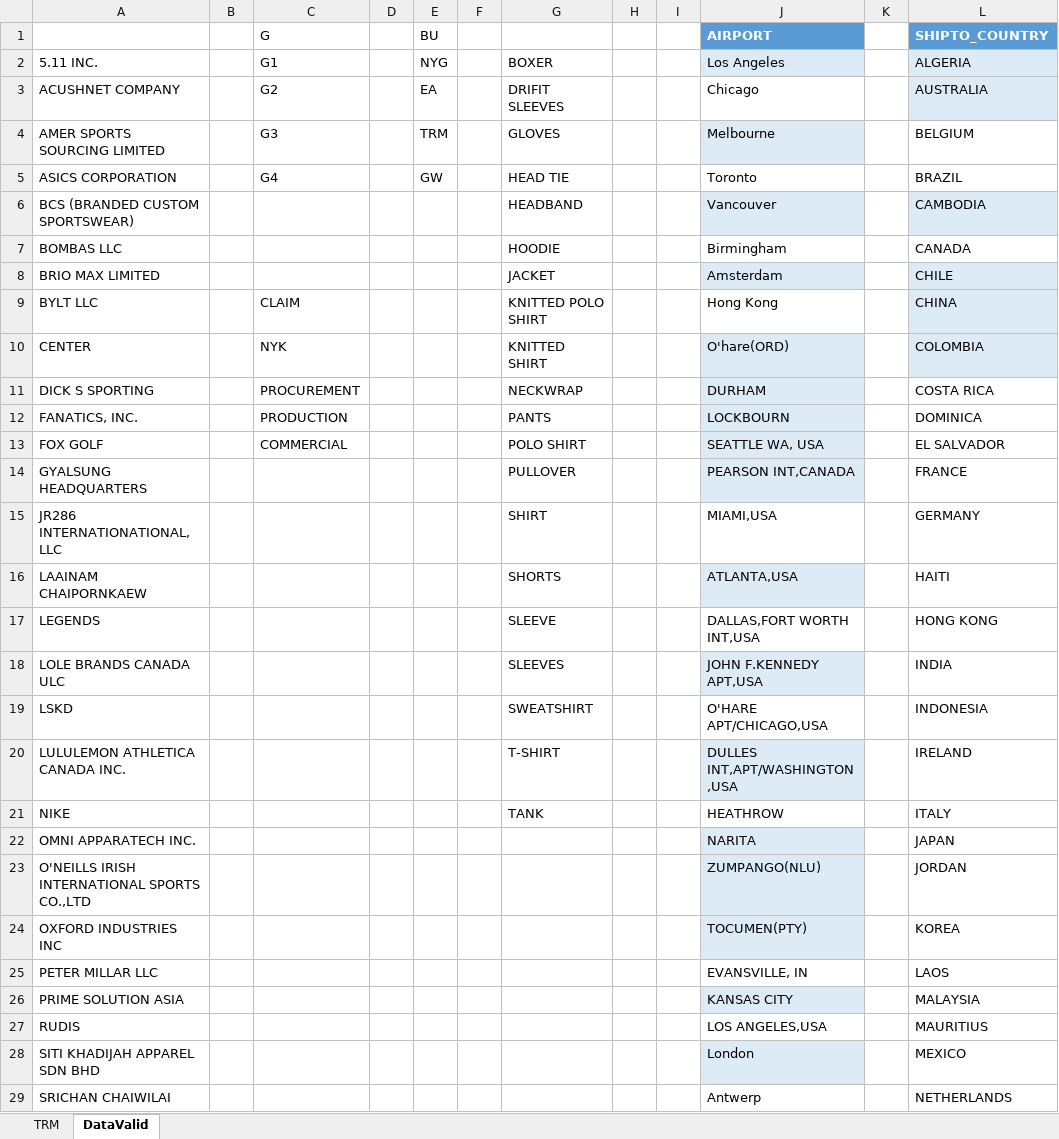
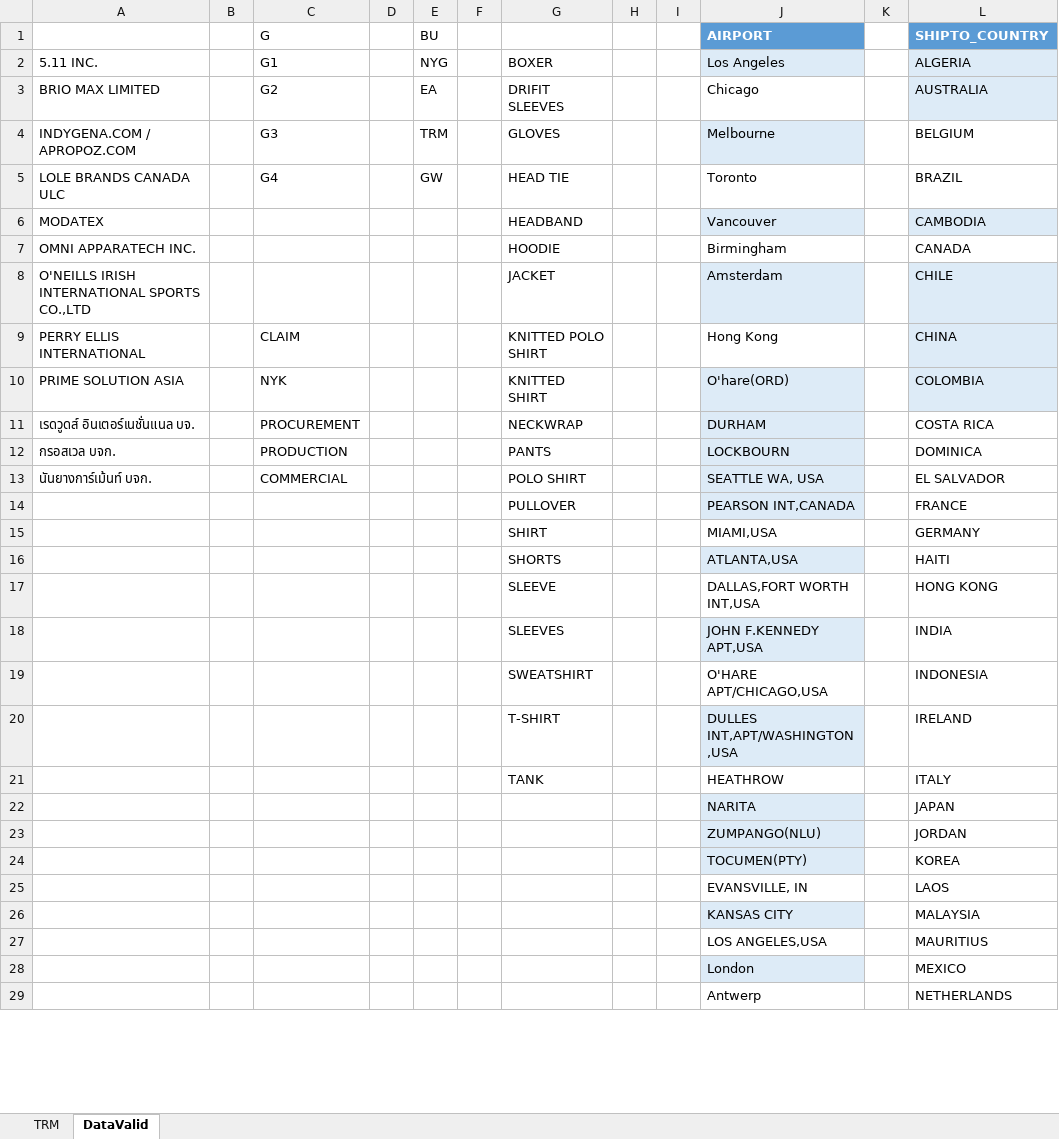
Before and after one commit to thanchanokp-source/air-request-system, an Excel workbook: public/air-request-template_TRM.xlsx, sheet DataValid, drawn as a sheet; only a part is shown; values as stored, in another font and other column widths than the file's, no borders; table styles not drawn; the diff covers the shown part only; the diff names each change by its address in the sheet, - before the commit and + after, or states it on an @@ line.

Commit message:
TRM template: update DataValid brand list to TRM brands (12) — user-edited, dropdowns preserved

```diff
--- a/public/air-request-template_TRM.xlsx (sheet DataValid)
+++ b/public/air-request-template_TRM.xlsx (sheet DataValid)
-A3 (BRAND_NAME): ACUSHNET COMPANY
+A3 (BRAND_NAME): BRIO MAX LIMITED
-A4 (BRAND_NAME): AMER SPORTS SOURCING LIMITED
+A4 (BRAND_NAME): INDYGENA.COM / APROPOZ.COM
-A5 (BRAND_NAME): ASICS CORPORATION
+A5 (BRAND_NAME): LOLE BRANDS CANADA ULC
-A6 (BRAND_NAME): BCS (BRANDED CUSTOM SPORTSWEAR)
+A6 (BRAND_NAME): MODATEX
-A7 (BRAND_NAME): BOMBAS LLC
+A7 (BRAND_NAME): OMNI APPARATECH INC.
-A8 (BRAND_NAME): BRIO MAX LIMITED
+A8 (BRAND_NAME): O'NEILLS IRISH INTERNATIONAL SPORTS CO.,LTD
-A9 (BRAND_NAME): BYLT LLC
+A9 (BRAND_NAME): PERRY ELLIS INTERNATIONAL
-A10 (BRAND_NAME): CENTER
+A10 (BRAND_NAME): PRIME SOLUTION ASIA
-A11 (BRAND_NAME): DICK S SPORTING
+A11 (BRAND_NAME): เรดวูดส์ อินเตอร์เนชั่นแนล บจ.
-A12 (BRAND_NAME): FANATICS, INC.
+A12 (BRAND_NAME): กรอสเวล บจก.
-A13 (BRAND_NAME): FOX GOLF
+A13 (BRAND_NAME): นันยางการ์เม้นท์ บจก.
-A14 (BRAND_NAME): GYALSUNG HEADQUARTERS
+A14 (BRAND_NAME): (empty)
-A15 (BRAND_NAME): JR286 INTERNATIONATIONAL, LLC
+A15 (BRAND_NAME): (empty)
-A16 (BRAND_NAME): LAAINAM CHAIPORNKAEW
+A16 (BRAND_NAME): (empty)
-A17 (BRAND_NAME): LEGENDS
+A17 (BRAND_NAME): (empty)
-A18 (BRAND_NAME): LOLE BRANDS CANADA ULC
+A18 (BRAND_NAME): (empty)
-A19 (BRAND_NAME): LSKD
+A19 (BRAND_NAME): (empty)
-A20 (BRAND_NAME): LULULEMON ATHLETICA CANADA INC.
+A20 (BRAND_NAME): (empty)
-A21 (BRAND_NAME): NIKE
+A21 (BRAND_NAME): (empty)
-A22 (BRAND_NAME): OMNI APPARATECH INC.
+A22 (BRAND_NAME): (empty)
-A23 (BRAND_NAME): O'NEILLS IRISH INTERNATIONAL SPORTS CO.,LTD
+A23 (BRAND_NAME): (empty)
-A24 (BRAND_NAME): OXFORD INDUSTRIES INC
+A24 (BRAND_NAME): (empty)
-A25 (BRAND_NAME): PETER MILLAR LLC
+A25 (BRAND_NAME): (empty)
-A26 (BRAND_NAME): PRIME SOLUTION ASIA
+A26 (BRAND_NAME): (empty)
-A27 (BRAND_NAME): RUDIS
+A27 (BRAND_NAME): (empty)
-A28 (BRAND_NAME): SITI KHADIJAH APPAREL SDN BHD
+A28 (BRAND_NAME): (empty)
-A29 (BRAND_NAME): SRICHAN CHAIWILAI
+A29 (BRAND_NAME): (empty)
```
Also changed, not shown: 6 edited cells elsewhere in this sheet.
